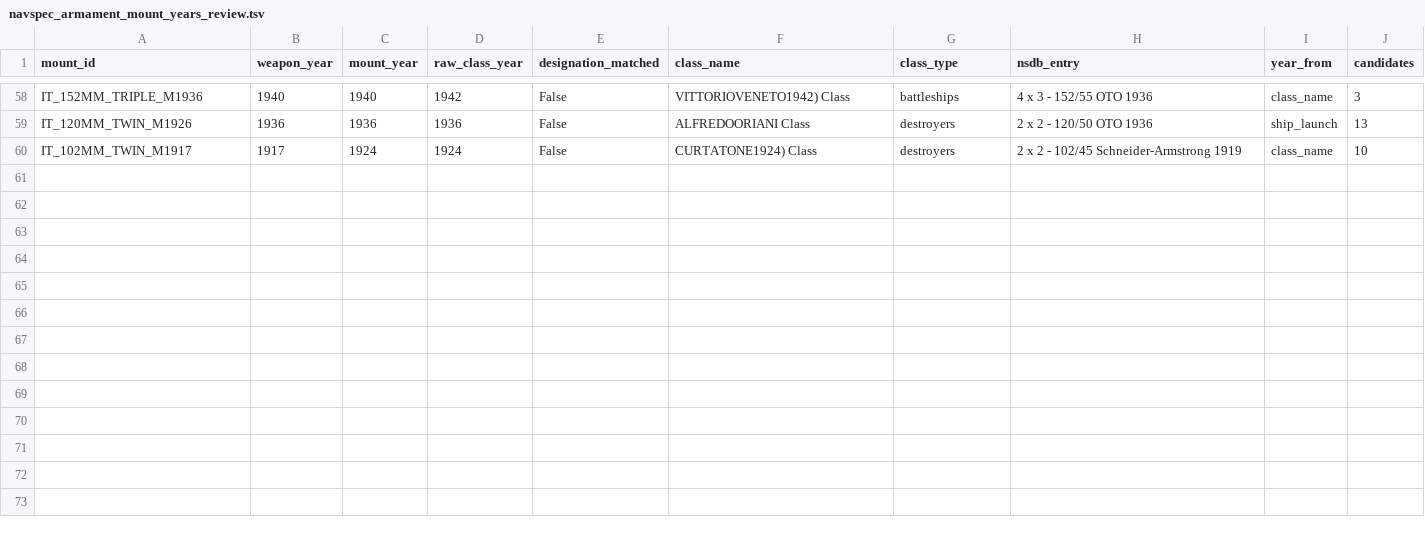
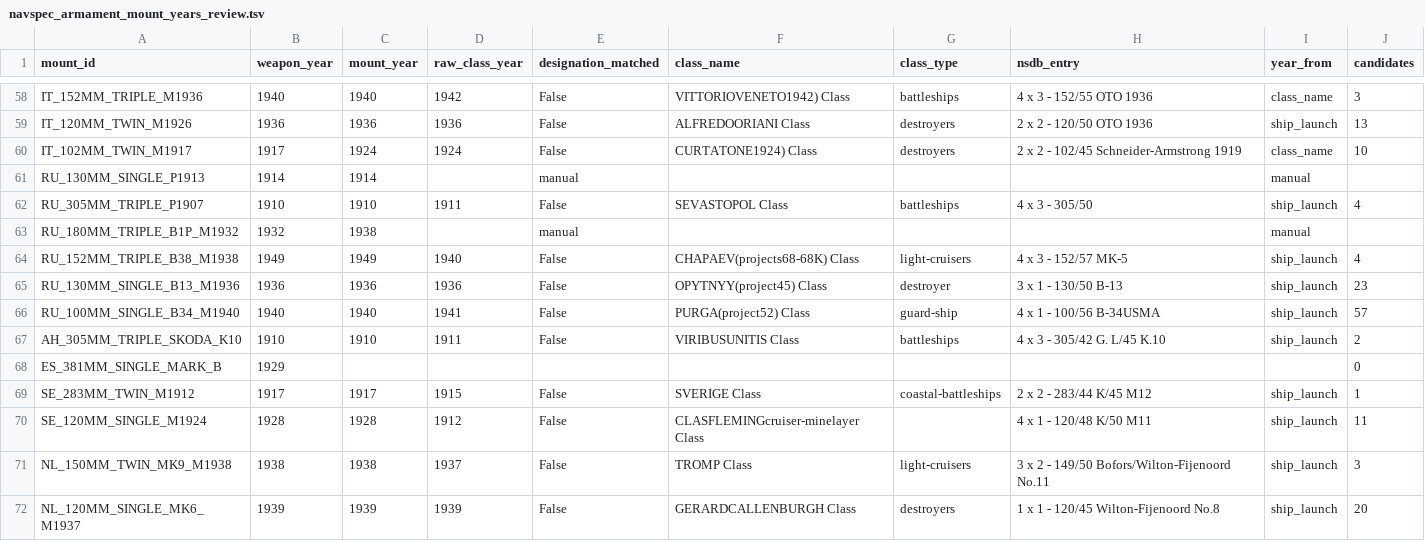
Before and after one commit to eightman999/autoresearch-naval, a TSV file: docs/navspec_armament_mount_years_review.tsv, drawn as a sheet; only a part is shown, gaps mark what is left out; the diff names each change by its address in the sheet, - before the commit and + after, or states it on an @@ line.

```diff
--- a/docs/navspec_armament_mount_years_review.tsv
+++ b/docs/navspec_armament_mount_years_review.tsv
+row 61: RU_130MM_SINGLE_P1913 | 1914 | 1914 |  | manual |  |  |  | manual
+row 62: RU_305MM_TRIPLE_P1907 | 1910 | 1910 | 1911 | False | SEVASTOPOL Class | battleships | 4 x 3 - 305/50 | ship_launch | 4
+row 63: RU_180MM_TRIPLE_B1P_M1932 | 1932 | 1938 |  | manual |  |  |  | manual
+row 64: RU_152MM_TRIPLE_B38_M1938 | 1949 | 1949 | 1940 | False | CHAPAEV(projects68-68K) Class | light-cruisers | 4 x 3 - 152/57 MK-5 | ship_launch | 4
+row 65: RU_130MM_SINGLE_B13_M1936 | 1936 | 1936 | 1936 | False | OPYTNYY(project45) Class | destroyer | 3 x 1 - 130/50 B-13 | ship_launch | 23
+row 66: RU_100MM_SINGLE_B34_M1940 | 1940 | 1940 | 1941 | False | PURGA(project52) Class | guard-ship | 4 x 1 - 100/56 B-34USMA | ship_launch | 57
+row 67: AH_305MM_TRIPLE_SKODA_K10 | 1910 | 1910 | 1911 | False | VIRIBUSUNITIS Class | battleships | 4 x 3 - 305/42 G. L/45 K.10 | ship_launch | 2
+row 68: ES_381MM_SINGLE_MARK_B | 1929 |  |  |  |  |  |  |  | 0
+row 69: SE_283MM_TWIN_M1912 | 1917 | 1917 | 1915 | False | SVERIGE Class | coastal-battleships | 2 x 2 - 283/44 K/45 M12 | ship_launch | 1
+row 70: SE_120MM_SINGLE_M1924 | 1928 | 1928 | 1912 | False | CLASFLEMINGcruiser-minelayer Class |  | 4 x 1 - 120/48 K/50 M11 | ship_launch | 11
+row 71: NL_150MM_TWIN_MK9_M1938 | 1938 | 1938 | 1937 | False | TROMP Class | light-cruisers | 3 x 2 - 149/50 Bofors/Wilton-Fijenoord No.11 | ship_launch | 3
+row 72: NL_120MM_SINGLE_MK6_M1937 | 1939 | 1939 | 1939 | False | GERARDCALLENBURGH Class | destroyers | 1 x 1 - 120/45 Wilton-Fijenoord No.8 | ship_launch | 20
```
Also changed, not shown: 54 other files.
